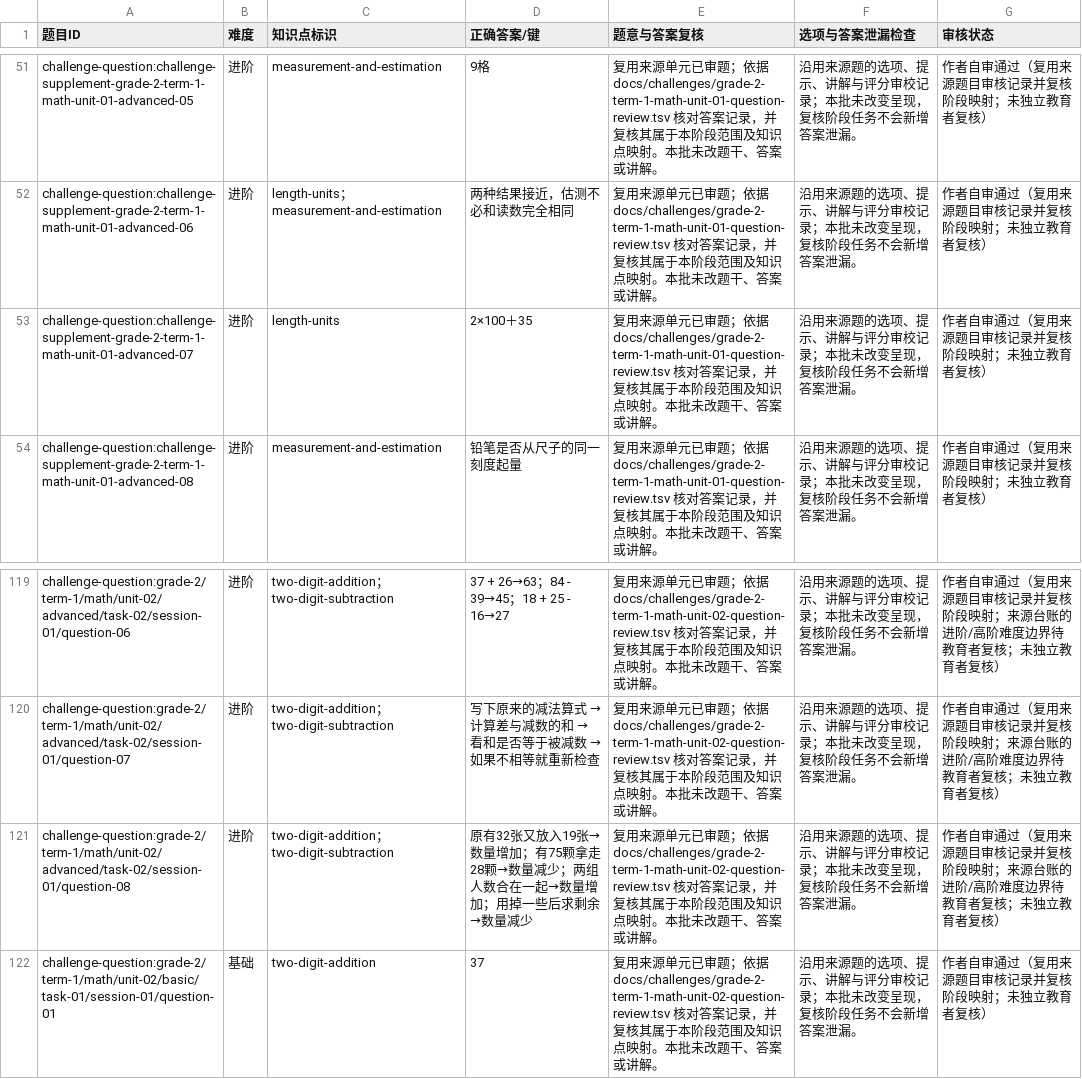
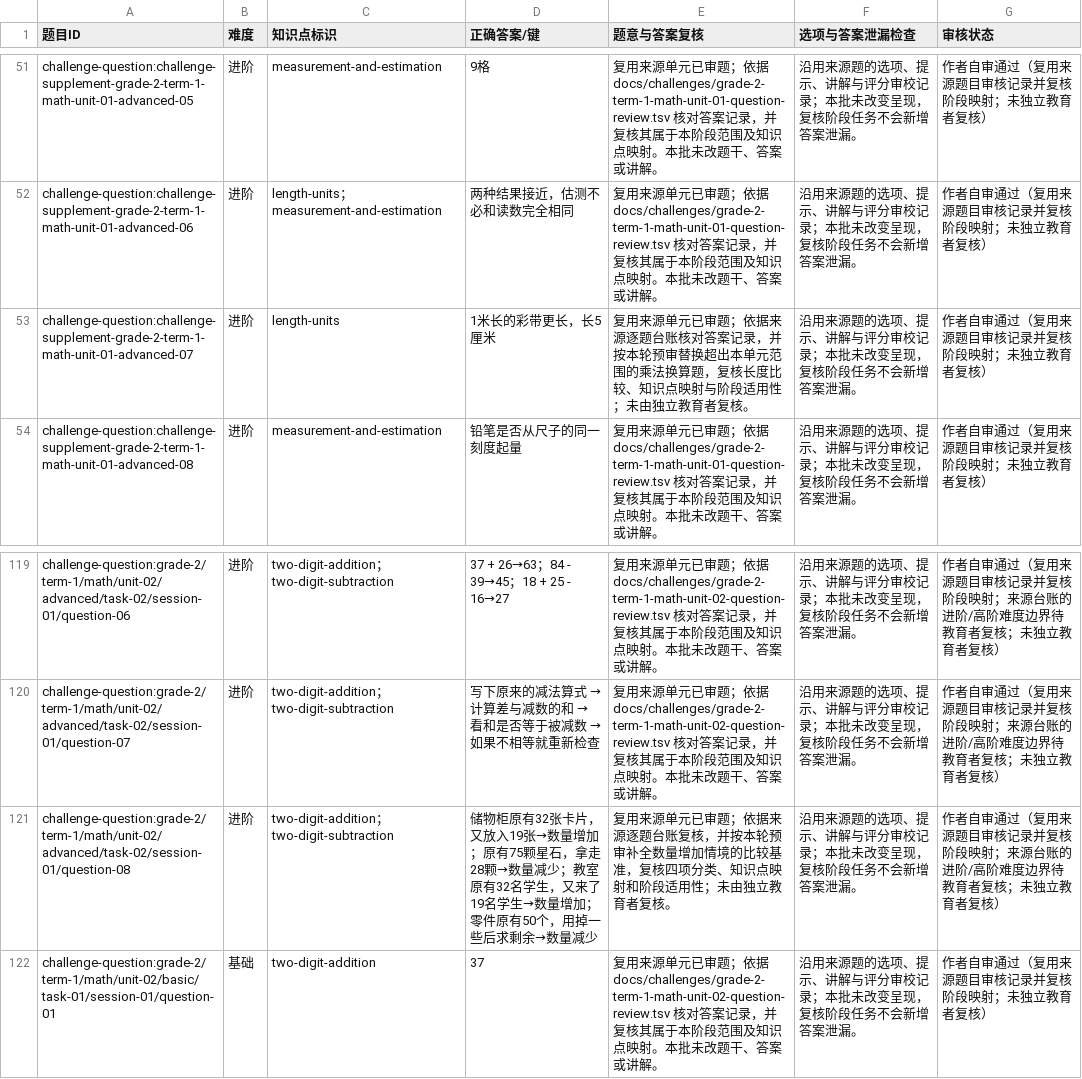
Before and after one commit to naodeng/starry-island, a TSV file: docs/challenges/grade-2-term-1-math-end-term-question-review.tsv, drawn as a sheet; only a part is shown, gaps mark what is left out.

```diff
--- a/docs/challenges/grade-2-term-1-math-end-term-question-review.tsv
+++ b/docs/challenges/grade-2-term-1-math-end-term-question-review.tsv
@@ -52,3 +52,3 @@ challenge-question:challenge-supplement-grade-2-term-1-math-unit-01-advanced-05
 challenge-question:challenge-supplement-grade-2-term-1-math-unit-01-advanced-06	进阶	length-units；measurement-and-estimation	两种结果接近，估测不必和读数完全相同	复用来源单元已审题；依据 docs/challenges/grade-2-term-1-math-unit-01-question-review.tsv 核对答案记录，并复核其属于本阶段范围及知识点映射。本批未改题干、答案或讲解。	沿用来源题的选项、提示、讲解与评分审校记录；本批未改变呈现，复核阶段任务不会新增答案泄漏。	作者自审通过（复用来源题目审核记录并复核阶段映射；未独立教育者复核）
-challenge-question:challenge-supplement-grade-2-term-1-math-unit-01-advanced-07	进阶	length-units	2×100＋35	复用来源单元已审题；依据 docs/challenges/grade-2-term-1-math-unit-01-question-review.tsv 核对答案记录，并复核其属于本阶段范围及知识点映射。本批未改题干、答案或讲解。	沿用来源题的选项、提示、讲解与评分审校记录；本批未改变呈现，复核阶段任务不会新增答案泄漏。	作者自审通过（复用来源题目审核记录并复核阶段映射；未独立教育者复核）
+challenge-question:challenge-supplement-grade-2-term-1-math-unit-01-advanced-07	进阶	length-units	1米长的彩带更长，长5厘米	复用来源单元已审题；依据来源逐题台账核对答案记录，并按本轮预审替换超出本单元范围的乘法换算题，复核长度比较、知识点映射与阶段适用性；未由独立教育者复核。	沿用来源题的选项、提示、讲解与评分审校记录；本批未改变呈现，复核阶段任务不会新增答案泄漏。	作者自审通过（复用来源题目审核记录并复核阶段映射；未独立教育者复核）
 challenge-question:challenge-supplement-grade-2-term-1-math-unit-01-advanced-08	进阶	measurement-and-estimation	铅笔是否从尺子的同一刻度起量	复用来源单元已审题；依据 docs/challenges/grade-2-term-1-math-unit-01-question-review.tsv 核对答案记录，并复核其属于本阶段范围及知识点映射。本批未改题干、答案或讲解。	沿用来源题的选项、提示、讲解与评分审校记录；本批未改变呈现，复核阶段任务不会新增答案泄漏。	作者自审通过（复用来源题目审核记录并复核阶段映射；未独立教育者复核）
@@ -120,3 +120,3 @@ challenge-question:grade-2/term-1/math/unit-02/advanced/task-02/session-01/quest
 challenge-question:grade-2/term-1/math/unit-02/advanced/task-02/session-01/question-07	进阶	two-digit-addition；two-digit-subtraction	写下原来的减法算式 → 计算差与减数的和 → 看和是否等于被减数 → 如果不相等就重新检查	复用来源单元已审题；依据 docs/challenges/grade-2-term-1-math-unit-02-question-review.tsv 核对答案记录，并复核其属于本阶段范围及知识点映射。本批未改题干、答案或讲解。	沿用来源题的选项、提示、讲解与评分审校记录；本批未改变呈现，复核阶段任务不会新增答案泄漏。	作者自审通过（复用来源题目审核记录并复核阶段映射；来源台账的进阶/高阶难度边界待教育者复核；未独立教育者复核）
-challenge-question:grade-2/term-1/math/unit-02/advanced/task-02/session-01/question-08	进阶	two-digit-addition；two-digit-subtraction	原有32张又放入19张→数量增加；有75颗拿走28颗→数量减少；两组人数合在一起→数量增加；用掉一些后求剩余→数量减少	复用来源单元已审题；依据 docs/challenges/grade-2-term-1-math-unit-02-question-review.tsv 核对答案记录，并复核其属于本阶段范围及知识点映射。本批未改题干、答案或讲解。	沿用来源题的选项、提示、讲解与评分审校记录；本批未改变呈现，复核阶段任务不会新增答案泄漏。	作者自审通过（复用来源题目审核记录并复核阶段映射；来源台账的进阶/高阶难度边界待教育者复核；未独立教育者复核）
+challenge-question:grade-2/term-1/math/unit-02/advanced/task-02/session-01/question-08	进阶	two-digit-addition；two-digit-subtraction	储物柜原有32张卡片，又放入19张→数量增加；原有75颗星石，拿走28颗→数量减少；教室原有32名学生，又来了19名学生→数量增加；零件原有50个，用掉一些后求剩余→数量减少	复用来源单元已审题；依据来源逐题台账复核，并按本轮预审补全数量增加情境的比较基准，复核四项分类、知识点映射和阶段适用性；未由独立教育者复核。	沿用来源题的选项、提示、讲解与评分审校记录；本批未改变呈现，复核阶段任务不会新增答案泄漏。	作者自审通过（复用来源题目审核记录并复核阶段映射；来源台账的进阶/高阶难度边界待教育者复核；未独立教育者复核）
 challenge-question:grade-2/term-1/math/unit-02/basic/task-01/session-01/question-01	基础	two-digit-addition	37	复用来源单元已审题；依据 docs/challenges/grade-2-term-1-math-unit-02-question-review.tsv 核对答案记录，并复核其属于本阶段范围及知识点映射。本批未改题干、答案或讲解。	沿用来源题的选项、提示、讲解与评分审校记录；本批未改变呈现，复核阶段任务不会新增答案泄漏。	作者自审通过（复用来源题目审核记录并复核阶段映射；未独立教育者复核）
```
Also changed, not shown: docs/challenges/grade-2-term-1-math-unit-01-question-review.tsv, docs/challenges/grade-2-term-1-math-unit-02-question-review.tsv, 27 other files.
